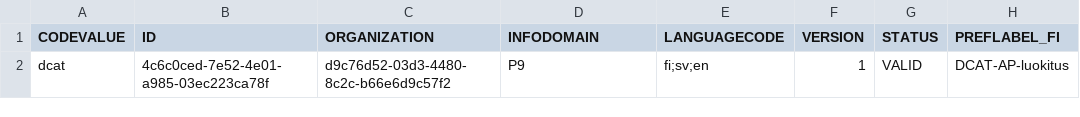
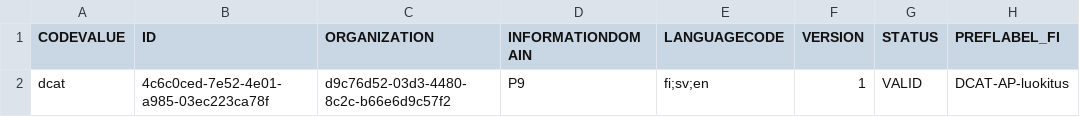
Before and after one commit to VRK-YTI/yti-codelist-content-intake-service, a CSV file: src/main/resources/codeschemes/eu.csv, drawn as a sheet; only a part is shown; the diff names each change by its address in the sheet, - before the commit and + after, or states it on an @@ line.

Commit message:
YTI-879 - getting rid of the term classification. Intermediate commit.
Fixing Excel headers.

```diff
--- a/src/main/resources/codeschemes/eu.csv
+++ b/src/main/resources/codeschemes/eu.csv
-D1: INFODOMAIN
+D1: INFORMATIONDOMAIN
```
Also changed, not shown: src/main/resources/codeschemes/interoperabilityplatform.csv, src/main/resources/codeschemes/jhs.csv, 13 other files.
